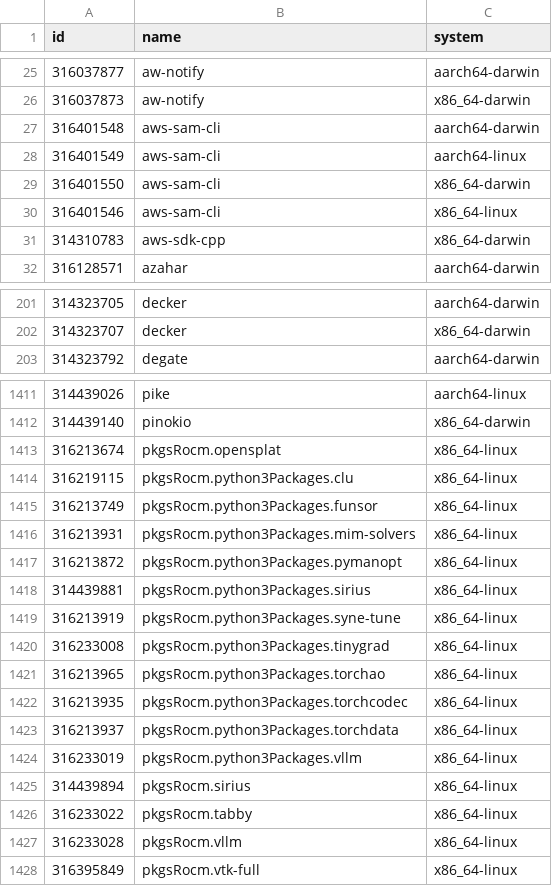
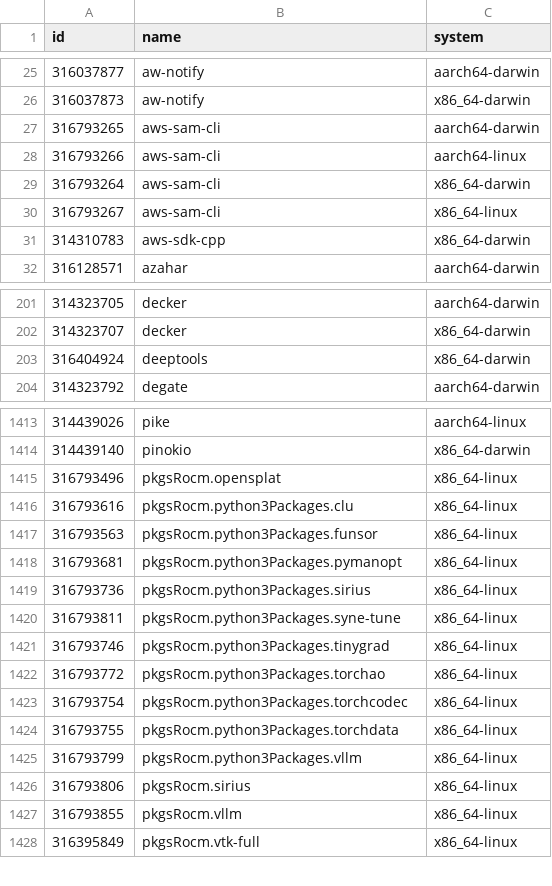
Before and after one commit to Sigmanificient/nixpkgs-failure-notify, a CSV file: results/2-failures.csv, drawn as a sheet; only a part is shown, gaps mark what is left out; the diff covers the shown part only.

```diff
--- a/results/2-failures.csv
+++ b/results/2-failures.csv
@@ -26,6 +26,6 @@ id,name,system
 316037873,aw-notify,x86_64-darwin
-316401548,aws-sam-cli,aarch64-darwin
-316401549,aws-sam-cli,aarch64-linux
-316401550,aws-sam-cli,x86_64-darwin
-316401546,aws-sam-cli,x86_64-linux
+316793265,aws-sam-cli,aarch64-darwin
+316793266,aws-sam-cli,aarch64-linux
+316793264,aws-sam-cli,x86_64-darwin
+316793267,aws-sam-cli,x86_64-linux
 314310783,aws-sdk-cpp,x86_64-darwin
@@ -202,2 +202,3 @@ id,name,system
 314323707,decker,x86_64-darwin
+316404924,deeptools,x86_64-darwin
 314323792,degate,aarch64-darwin
@@ -1412,17 +1414,15 @@ id,name,system
 314439140,pinokio,x86_64-darwin
-316213674,pkgsRocm.opensplat,x86_64-linux
-316219115,pkgsRocm.python3Packages.clu,x86_64-linux
-316213749,pkgsRocm.python3Packages.funsor,x86_64-linux
-316213931,pkgsRocm.python3Packages.mim-solvers,x86_64-linux
-316213872,pkgsRocm.python3Packages.pymanopt,x86_64-linux
-314439881,pkgsRocm.python3Packages.sirius,x86_64-linux
-316213919,pkgsRocm.python3Packages.syne-tune,x86_64-linux
-316233008,pkgsRocm.python3Packages.tinygrad,x86_64-linux
-316213965,pkgsRocm.python3Packages.torchao,x86_64-linux
-316213935,pkgsRocm.python3Packages.torchcodec,x86_64-linux
-316213937,pkgsRocm.python3Packages.torchdata,x86_64-linux
-316233019,pkgsRocm.python3Packages.vllm,x86_64-linux
-314439894,pkgsRocm.sirius,x86_64-linux
-316233022,pkgsRocm.tabby,x86_64-linux
-316233028,pkgsRocm.vllm,x86_64-linux
+316793496,pkgsRocm.opensplat,x86_64-linux
+316793616,pkgsRocm.python3Packages.clu,x86_64-linux
+316793563,pkgsRocm.python3Packages.funsor,x86_64-linux
+316793681,pkgsRocm.python3Packages.pymanopt,x86_64-linux
+316793736,pkgsRocm.python3Packages.sirius,x86_64-linux
+316793811,pkgsRocm.python3Packages.syne-tune,x86_64-linux
+316793746,pkgsRocm.python3Packages.tinygrad,x86_64-linux
+316793772,pkgsRocm.python3Packages.torchao,x86_64-linux
+316793754,pkgsRocm.python3Packages.torchcodec,x86_64-linux
+316793755,pkgsRocm.python3Packages.torchdata,x86_64-linux
+316793799,pkgsRocm.python3Packages.vllm,x86_64-linux
+316793806,pkgsRocm.sirius,x86_64-linux
+316793855,pkgsRocm.vllm,x86_64-linux
 316395849,pkgsRocm.vtk-full,x86_64-linux
```
Also changed, not shown: 2 added rows, 1 removed row and 13 edited cells elsewhere in this file, results/3-failures-aarch64-darwin.csv, results/3-failures-aarch64-linux.csv, 4 other files.
